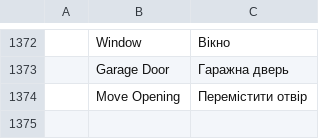
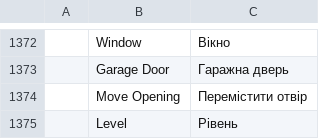
Before and after one commit to andydhamm/cadcraft, a TSV file: crates/ui-egui/src/i18n/uk.tsv, drawn as a sheet; only a part is shown, gaps mark what is left out.

Commit message:
p3-engine-level-command: round 7 (bonsai-b)

```diff
--- a/crates/ui-egui/src/i18n/uk.tsv
+++ b/crates/ui-egui/src/i18n/uk.tsv
@@ -1374 +1374,2 @@
 	Move Opening	Перемістити отвір
+	Level	Рівень
```
